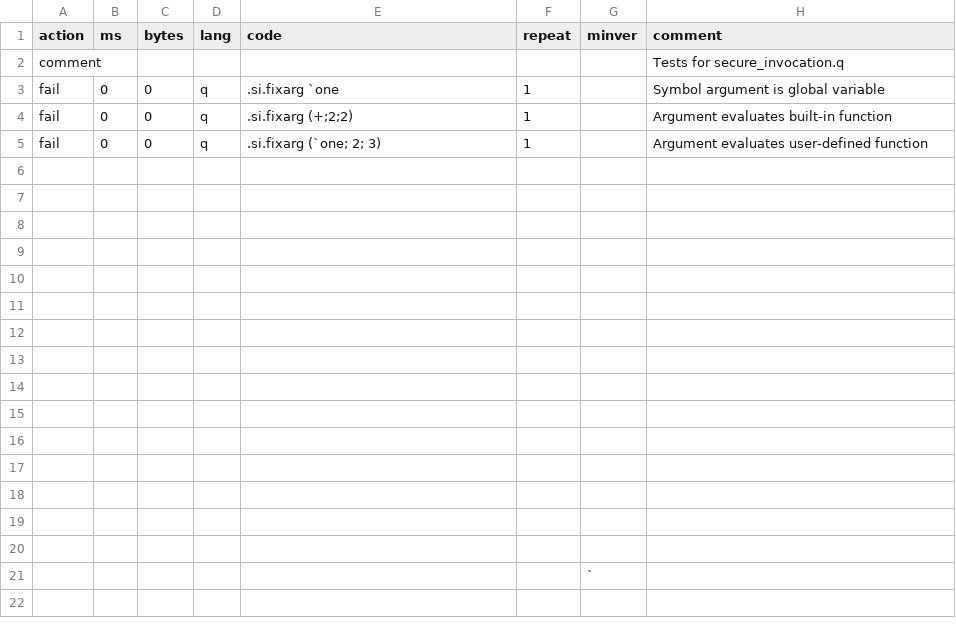
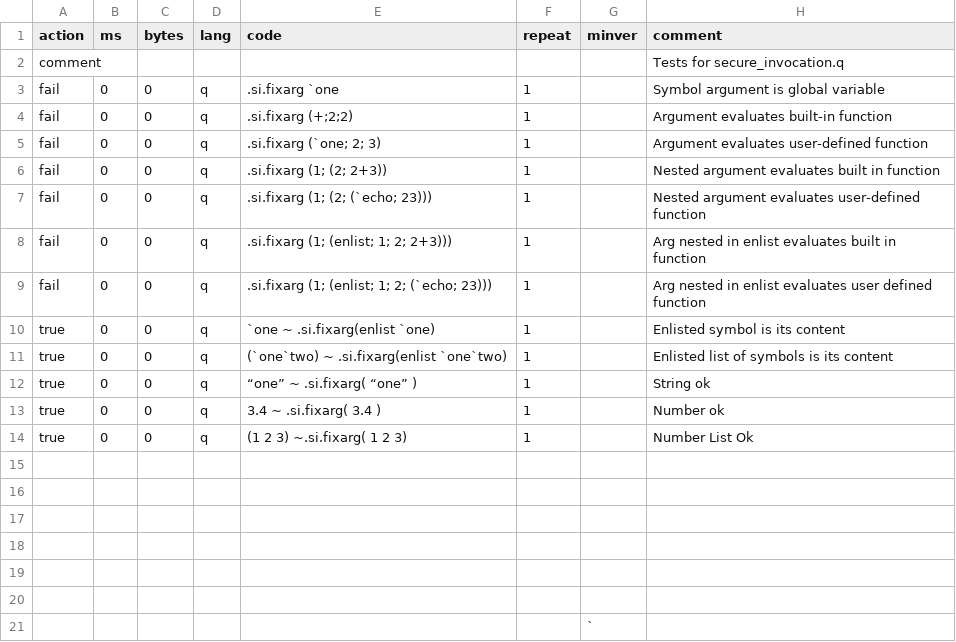
Before and after one commit to LLnCSoftware/mserve, a CSV file: unit_tests/secure_invocation.csv, drawn as a sheet; the diff names each change by its address in the sheet, - before the commit and + after, or states it on an @@ line.

Commit message:
Add more unit tests to secure_invocation.csv

```diff
--- a/unit_tests/secure_invocation.csv
+++ b/unit_tests/secure_invocation.csv
-row 6: (empty)
+row 6: fail | 0 | 0 | q | .si.fixarg (1; (2; 2+3)) | 1 |  | Nested argument evaluates built in function
-row 7: (empty)
+row 7: fail | 0 | 0 | q | .si.fixarg (1; (2; (`echo; 23))) | 1 |  | Nested argument evaluates user-defined function
-row 8: (empty)
+row 8: fail | 0 | 0 | q | .si.fixarg (1; (enlist; 1; 2; 2+3))) | 1 |  | Arg nested in enlist evaluates built in function
-row 9: (empty)
+row 9: fail | 0 | 0 | q | .si.fixarg (1; (enlist; 1; 2; (`echo; 23))) | 1 |  | Arg nested in enlist evaluates user defined function
-row 10: (empty)
+row 10: true | 0 | 0 | q | `one ~ .si.fixarg(enlist `one) | 1 |  | Enlisted symbol is its content
-row 11: (empty)
+row 11: true | 0 | 0 | q | (`one`two) ~ .si.fixarg(enlist `one`two) | 1 |  | Enlisted list of symbols is its content
-row 12: (empty)
+row 12: true | 0 | 0 | q | “one” ~ .si.fixarg( “one” ) | 1 |  | String ok
-row 13: (empty)
+row 13: true | 0 | 0 | q | 3.4 ~ .si.fixarg( 3.4 ) | 1 |  | Number ok
-row 14: (empty)
+row 14: true | 0 | 0 | q | (1 2 3) ~.si.fixarg( 1 2 3) | 1 |  | Number List Ok
```
